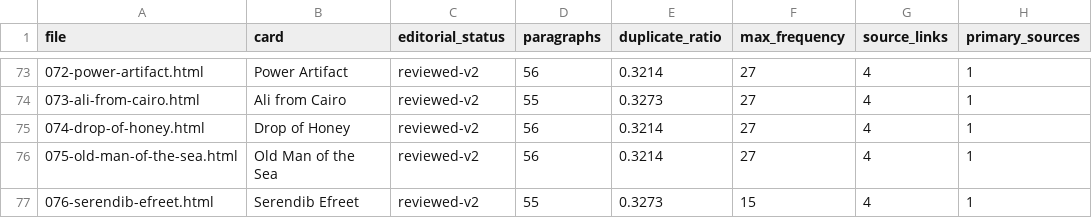
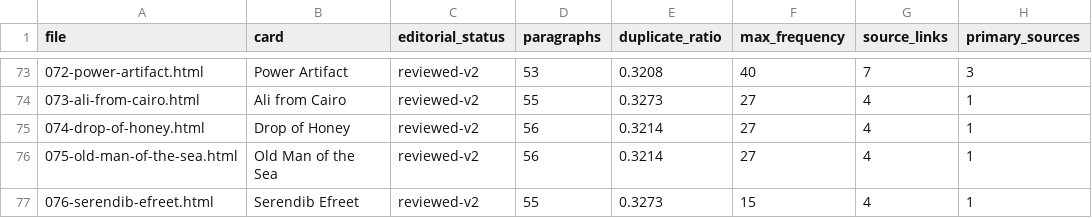
Before and after one commit to Diabolicdonut/Compulsive-Research, a CSV file: audit/editorial-v2/editorial-quality.csv, drawn as a sheet; only a part is shown, gaps mark what is left out; the diff covers the shown part only; the diff names each change by its address in the sheet, - before the commit and + after, or states it on an @@ line.

Commit message:
Prepare ten Reader V3.1 source-grounded articles 063–072 with full archive QA
Convert Moat through Power Artifact into ten distinct source- and rules-reviewed Reader V3.1 candidate articles; preserve 1,000 numbered + 505 HMs; correct Transmute Artifact resolution/sacrifice, Candelabra Legacy ban and Power Artifact activated-cost math; document 072 as a curated model and never as a tournament registration. Add candidate stories, original-print research, precise article metrics and roadmapped acceptance boundaries. Full release, provenance, links and desktop/mobile browser tests all passed on final head 8511cf34a105. Keep accepted progress 60/100 Reader and 51% weighted pending 061–070 wave-level signoff. Next individual article 073 Ali from Cairo.

```diff
--- a/audit/editorial-v2/editorial-quality.csv
+++ b/audit/editorial-v2/editorial-quality.csv
-D73 (paragraphs): 56
+D73 (paragraphs): 53
-E73 (duplicate_ratio): 0.3214
+E73 (duplicate_ratio): 0.3208
-F73 (max_frequency): 27
+F73 (max_frequency): 40
-G73 (source_links): 4
+G73 (source_links): 7
-H73 (primary_sources): 1
+H73 (primary_sources): 3
```
Also changed, not shown: 45 edited cells elsewhere in this file, 58 other files.
